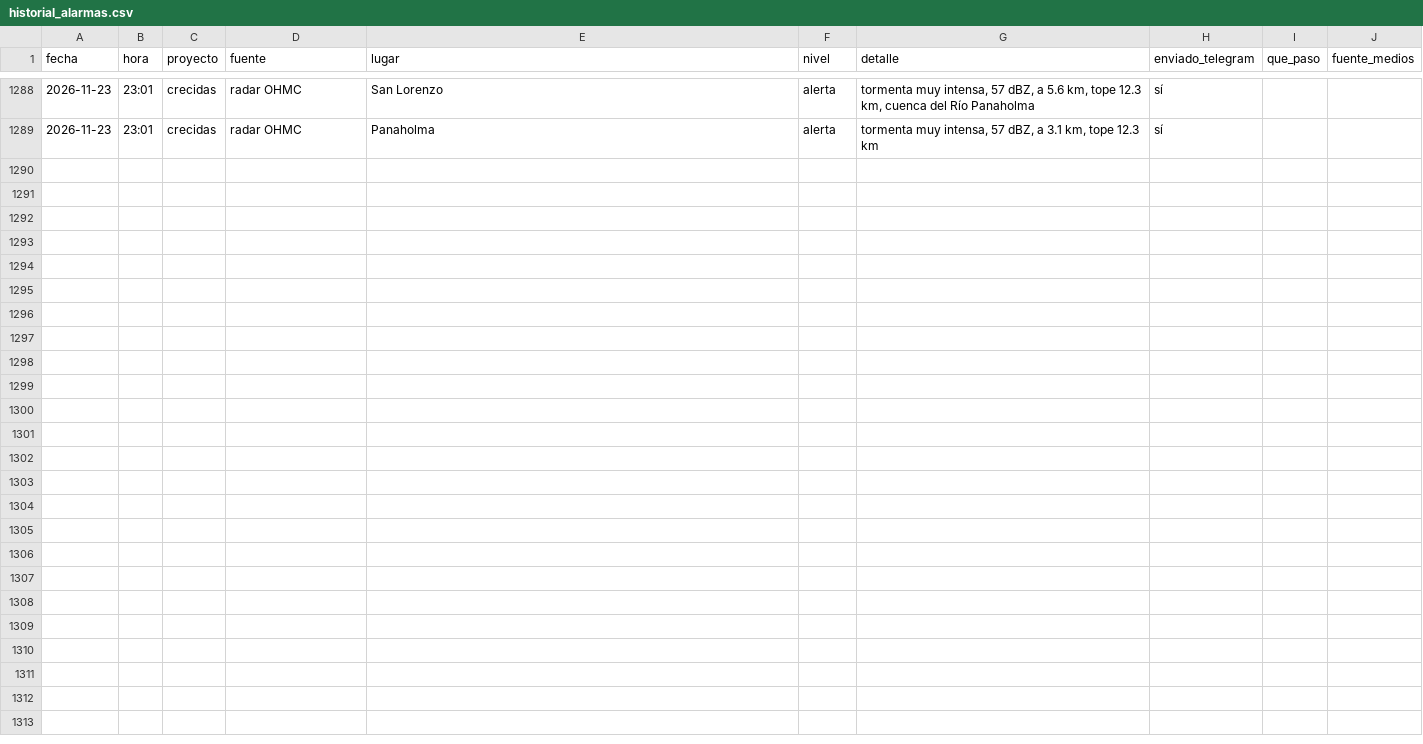
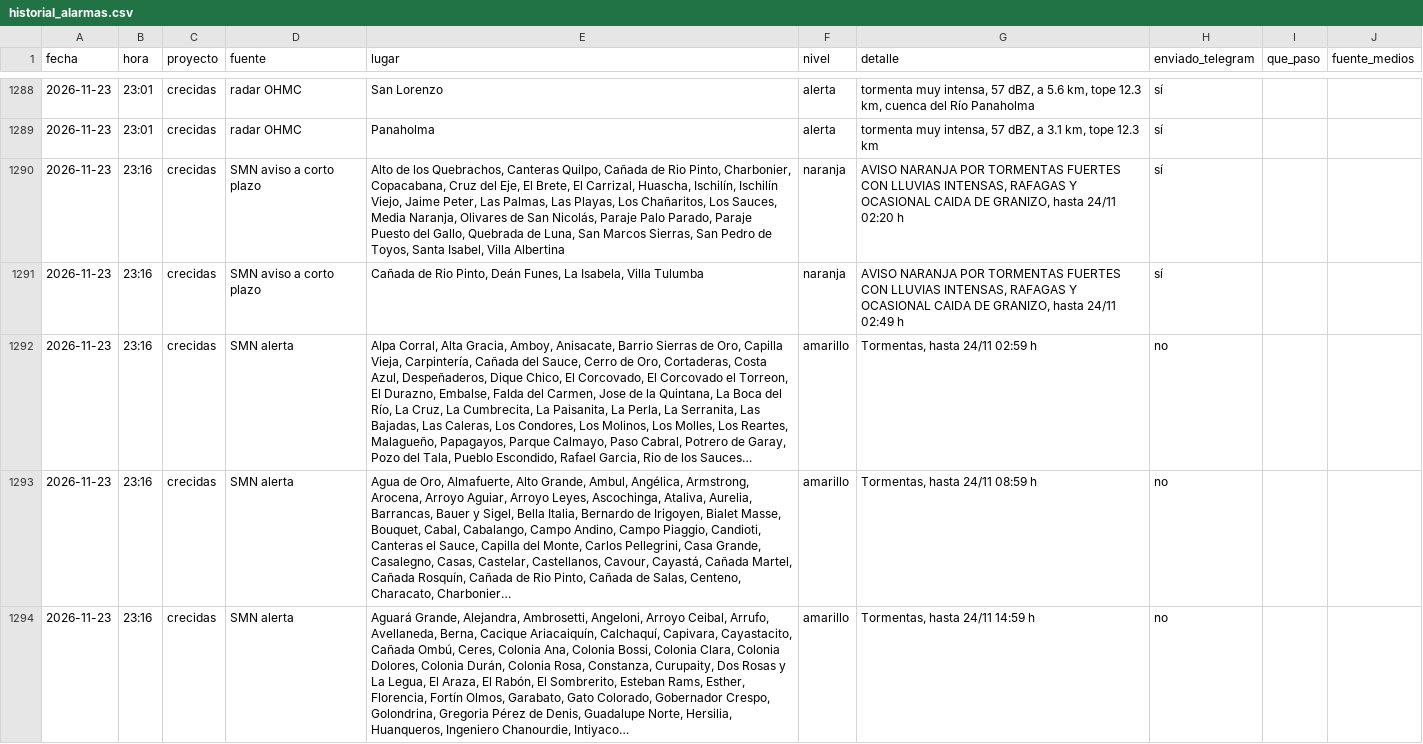
Before and after one commit to diegoesteve/predinun, a CSV file: data/historial_alarmas.csv, drawn as a sheet; only a part is shown, gaps mark what is left out; the diff names each change by its address in the sheet, - before the commit and + after, or states it on an @@ line.

```diff
--- a/data/historial_alarmas.csv
+++ b/data/historial_alarmas.csv
+row 1290: 2026-11-23 | 23:16 | crecidas | SMN aviso a corto plazo | Alto de los Quebrachos, Canteras Quilpo, Cañada de Rio Pinto, Charbonier, Copacabana, Cruz del Eje, El Brete, El Carrizal, Huascha, Ischilín, Ischilín Viejo, Jaime Peter, Las Palmas, Las Playas, Los Chañaritos, Los Sauces, Media Naranja, Olivares de San Nicolás, Paraje Palo Parado, Paraje Puesto del Gallo, Quebrada de Luna, San Marcos Sierras, San Pedro de Toyos, Santa Isabel, Villa Albertina | naranja | AVISO NARANJA POR TORMENTAS FUERTES CON LLUVIAS INTENSAS, RAFAGAS Y OCASIONAL CAIDA DE GRANIZO, hasta 24/11 02:20 h | sí
+row 1291: 2026-11-23 | 23:16 | crecidas | SMN aviso a corto plazo | Cañada de Rio Pinto, Deán Funes, La Isabela, Villa Tulumba | naranja | AVISO NARANJA POR TORMENTAS FUERTES CON LLUVIAS INTENSAS, RAFAGAS Y OCASIONAL CAIDA DE GRANIZO, hasta 24/11 02:49 h | sí
+row 1292: 2026-11-23 | 23:16 | crecidas | SMN alerta | Alpa Corral, Alta Gracia, Amboy, Anisacate, Barrio Sierras de Oro, Capilla Vieja, Carpintería, Cañada del Sauce, Cerro de Oro, Cortaderas, Costa Azul, Despeñaderos, Dique Chico, El Corcovado, El Corcovado el Torreon, El Durazno, Embalse, Falda del Carmen, Jose de la Quintana, La Boca del Río, La Cruz, La Cumbrecita, La Paisanita, La Perla, La Serranita, Las Bajadas, Las Caleras, Los Condores, Los Molinos, Los Molles, Los Reartes, Malagueño, Papagayos, Parque Calmayo, Paso Cabral, Potrero de Garay, Pozo del Tala, Pueblo Escondido, Rafael Garcia, Rio de los Sauces… | amarillo | Tormentas, hasta 24/11 02:59 h | no
+row 1293: 2026-11-23 | 23:16 | crecidas | SMN alerta | Agua de Oro, Almafuerte, Alto Grande, Ambul, Angélica, Armstrong, Arocena, Arroyo Aguiar, Arroyo Leyes, Ascochinga, Ataliva, Aurelia, Barrancas, Bauer y Sigel, Bella Italia, Bernardo de Irigoyen, Bialet Masse, Bouquet, Cabal, Cabalango, Campo Andino, Campo Piaggio, Candioti, Canteras el Sauce, Capilla del Monte, Carlos Pellegrini, Casa Grande, Casalegno, Casas, Castelar, Castellanos, Cavour, Cayastá, Cañada Martel, Cañada Rosquín, Cañada de Rio Pinto, Cañada de Salas, Centeno, Characato, Charbonier… | amarillo | Tormentas, hasta 24/11 08:59 h | no
+row 1294: 2026-11-23 | 23:16 | crecidas | SMN alerta | Aguará Grande, Alejandra, Ambrosetti, Angeloni, Arroyo Ceibal, Arrufo, Avellaneda, Berna, Cacique Ariacaiquín, Calchaquí, Capivara, Cayastacito, Cañada Ombú, Ceres, Colonia Ana, Colonia Bossi, Colonia Clara, Colonia Dolores, Colonia Durán, Colonia Rosa, Constanza, Curupaity, Dos Rosas y La Legua, El Araza, El Rabón, El Sombrerito, Esteban Rams, Esther, Florencia, Fortín Olmos, Garabato, Gato Colorado, Gobernador Crespo, Golondrina, Gregoria Pérez de Denis, Guadalupe Norte, Hersilia, Huanqueros, Ingeniero Chanourdie, Intiyaco… | amarillo | Tormentas, hasta 24/11 14:59 h | no
```
Also changed, not shown: 17 other files.
